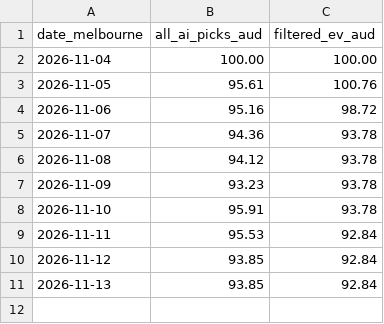
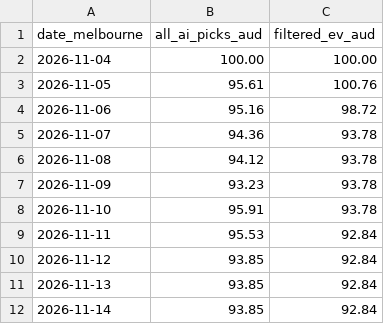
Before and after one commit to kensu-kimsu/nbamoneyprinter, a CSV file: research/prediction_results/bankroll_daily_history.csv, drawn as a sheet; the diff names each change by its address in the sheet, - before the commit and + after, or states it on an @@ line.

```diff
--- a/research/prediction_results/bankroll_daily_history.csv
+++ b/research/prediction_results/bankroll_daily_history.csv
+row 12: 2026-11-14 | 93.85 | 92.84
```
Also changed, not shown: 2 other files.
